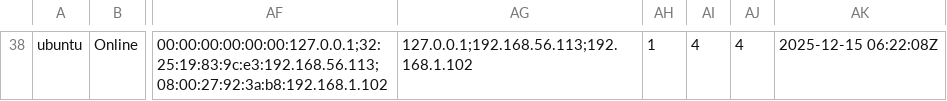
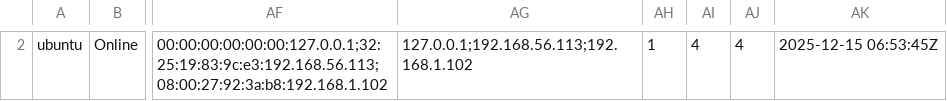
Before and after one commit to sohampatil8/linux_hardware_collection_script, a CSV file: linux_inventory2.csv, drawn as a sheet; only a part is shown, gaps mark what is left out; addresses are those after the commit; the diff covers the shown part only; the diff names each change by its address in the sheet, - before the commit and + after, or states it on an @@ line.

```diff
--- a/linux_inventory2.csv
+++ b/linux_inventory2.csv
-AK2: 2025-12-15 06:22:08Z
+AK2: 2025-12-15 06:53:45Z
```
Also changed, not shown: 1 added row and 37 removed rows elsewhere in this file.
